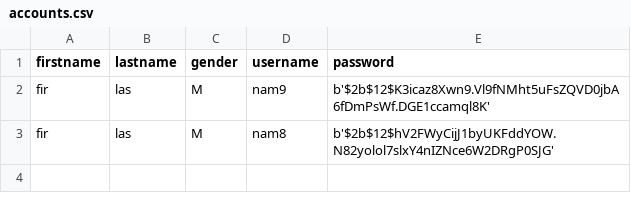
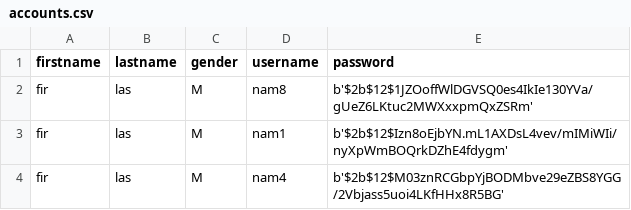
Before and after one commit to TinotendaHeatherMavunga/GmailModel, a CSV file: accounts.csv, drawn as a sheet.

Commit message:
Fixed Account.__init__() returning error when username is not available

```diff
--- a/accounts.csv
+++ b/accounts.csv
@@ -1,3 +1,4 @@
 firstname,lastname,gender,username,password
-fir,las,M,nam9,b'$2b$12$K3icaz8Xwn9.Vl9fNMht5uFsZQVD0jbA6fDmPsWf.DGE1ccamql8K'
-fir,las,M,nam8,b'$2b$12$hV2FWyCijJ1byUKFddYOW.N82yolol7slxY4nIZNce6W2DRgP0SJG'
+fir,las,M,nam8,b'$2b$12$1JZOoffWlDGVSQ0es4IkIe130YVa/gUeZ6LKtuc2MWXxxpmQxZSRm'
+fir,las,M,nam1,b'$2b$12$Izn8oEjbYN.mL1AXDsL4vev/mIMiWIi/nyXpWmBOQrkDZhE4fdygm'
+fir,las,M,nam4,b'$2b$12$M03znRCGbpYjBODMbve29eZBS8YGG/2Vbjass5uoi4LKfHHx8R5BG'
```
Also changed, not shown: 1 other file.
